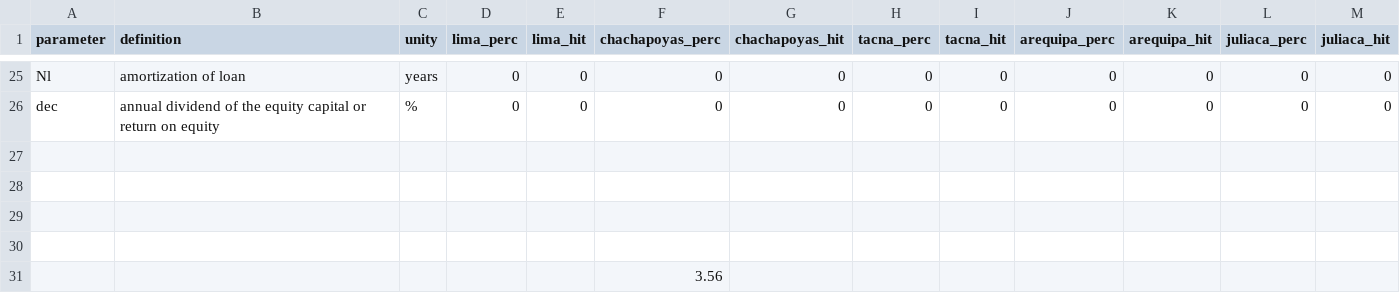
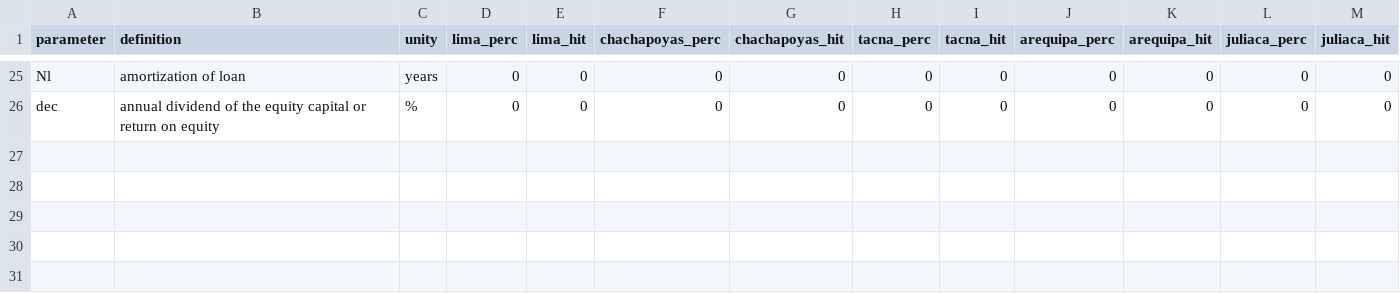
Before and after one commit to muchoux/SWC_muriel, a CSV file: parameters/rapport_2020.csv, drawn as a sheet; only a part is shown, gaps mark what is left out; the diff names each change by its address in the sheet, - before the commit and + after, or states it on an @@ line.

Commit message:
correction_param

```diff
--- a/parameters/rapport_2020.csv
+++ b/parameters/rapport_2020.csv
-row 27: (empty)
-row 28: (empty)
-row 29: (empty)
-row 30: (empty)
-row 31:  |  |  |  |  | 3.56
```
